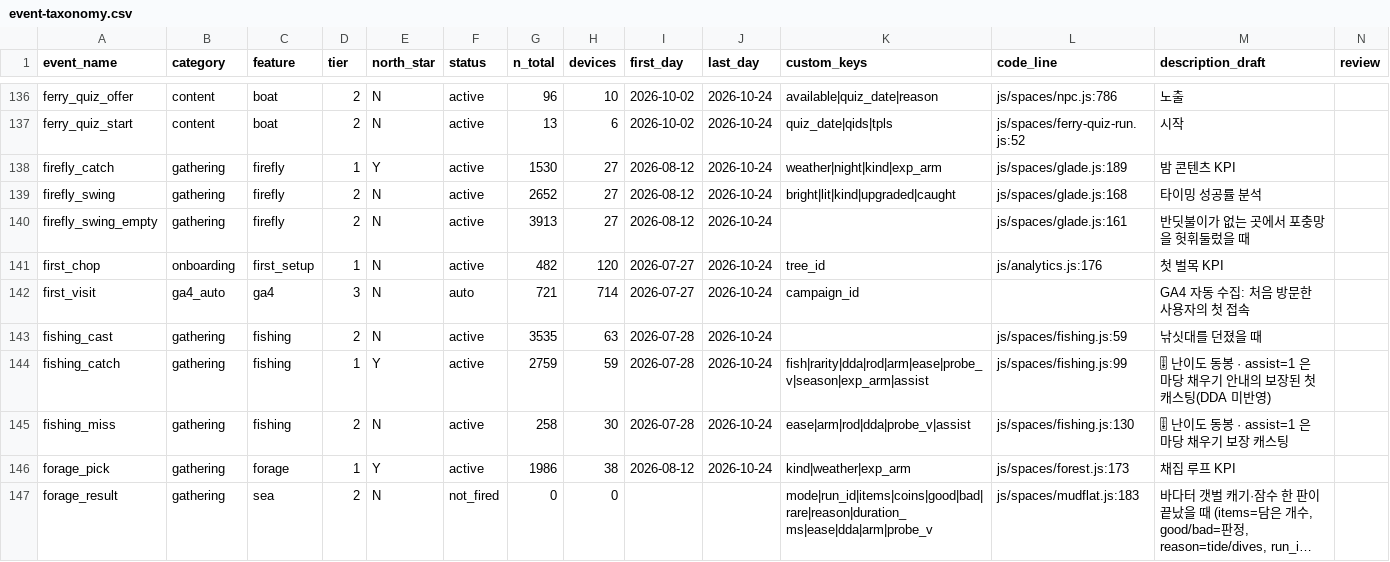
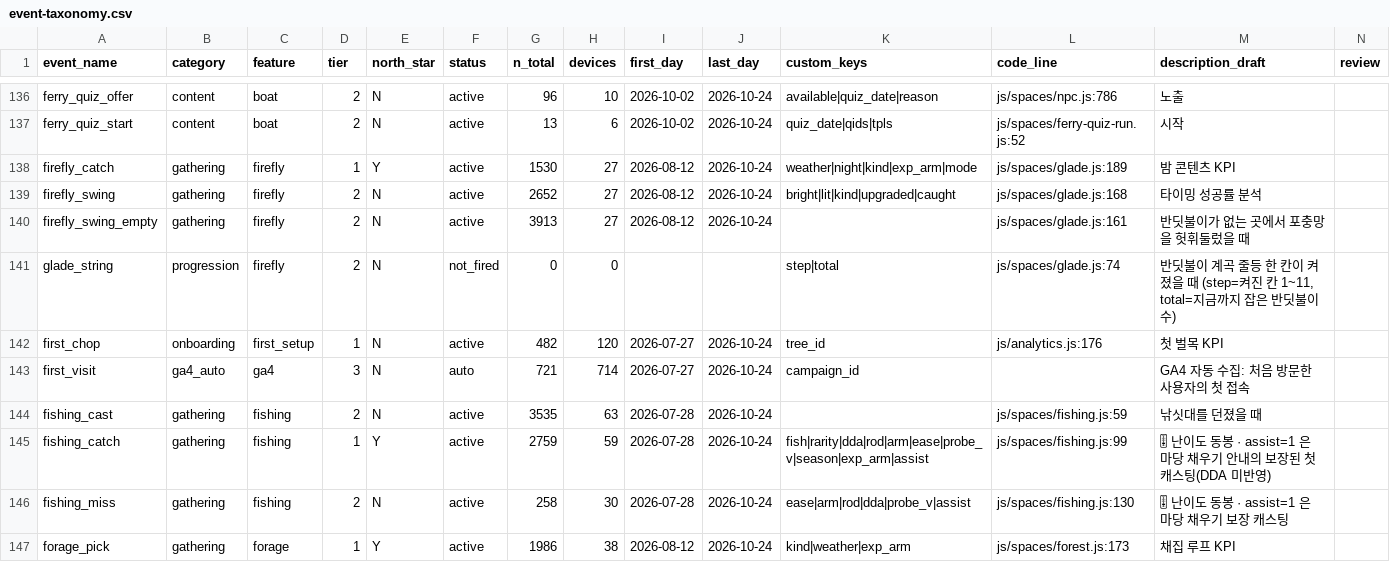
Before and after one commit to UICHEOL-HWANG/calm_forest, a CSV file: docs/analysis/event-taxonomy.csv, drawn as a sheet; only a part is shown, gaps mark what is left out; the shorter side is filled out with more unchanged rows; long unchanged cells end in …; rows hold the shown columns only; the diff names each change by its address in the sheet, - before the commit and + after, or states it on an @@ line.

Commit message:
feat(glade): jar string lights that light up with lifetime catches

```diff
--- a/docs/analysis/event-taxonomy.csv
+++ b/docs/analysis/event-taxonomy.csv
-K138 (custom_keys): weather|night|kind|exp_arm
+K138 (custom_keys): weather|night|kind|exp_arm|mode
+row 141: glade_string | progression | firefly | 2 | N | not_fired | 0 | 0 |  |  | step|total | js/spaces/glade.js:74 | 반딧불이 계곡 줄등 한 칸이 켜졌을 때 (step=켜진 칸 1~11, total=지금까지 잡은 반딧불이 수)
```
Also changed, not shown: 10 other files.
